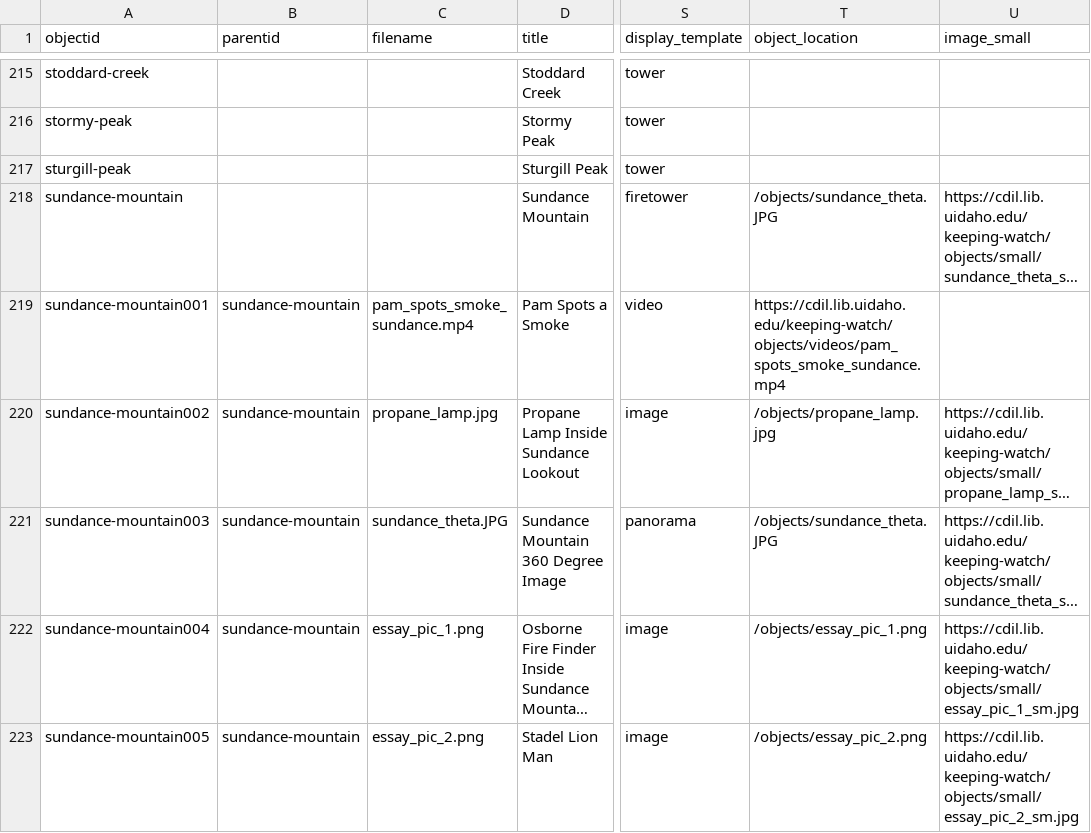
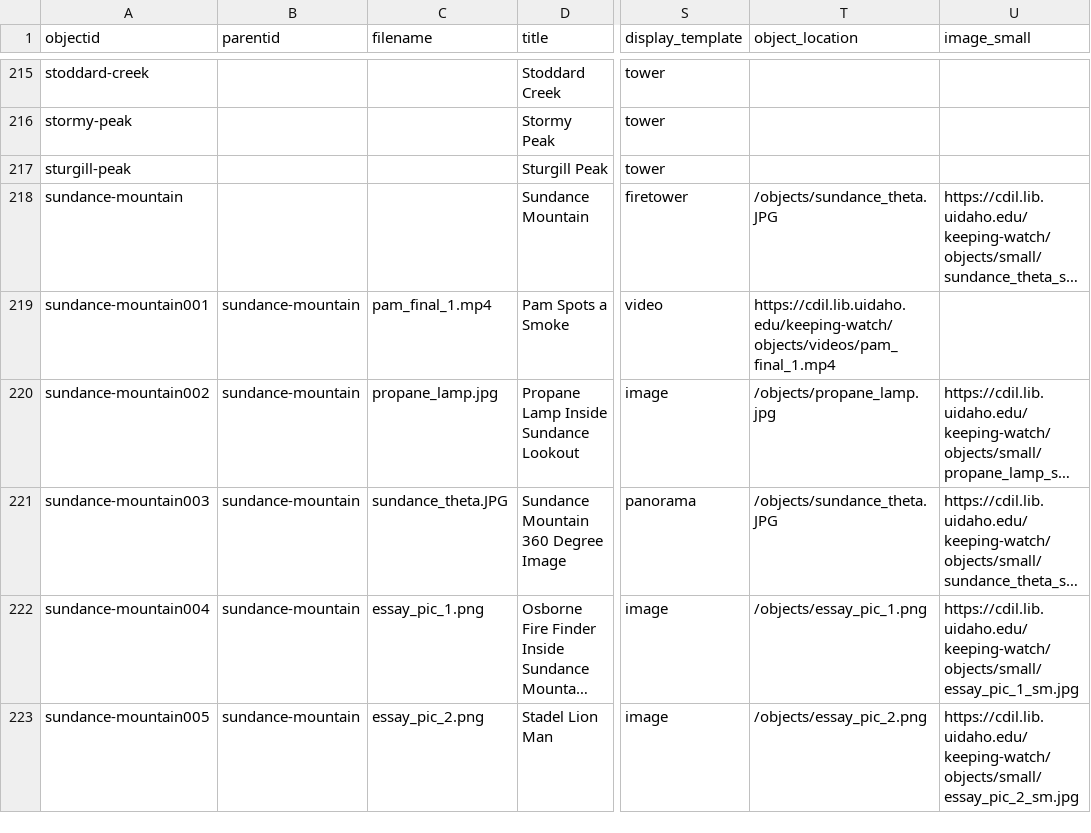
Before and after one commit to thecdil/keepingwatch, a CSV file: _data/keepingwatch.csv, drawn as a sheet; only a part is shown, gaps mark what is left out; long unchanged cells end in …; the diff covers the shown part only; the diff names each change by its address in the sheet, - before the commit and + after, or states it on an @@ line.

Commit message:
Updated Metadata

```diff
--- a/_data/keepingwatch.csv
+++ b/_data/keepingwatch.csv
-C219 (filename): pam_spots_smoke_sundance.mp4
+C219 (filename): pam_final_1.mp4
-T219 (object_location): https://cdil.lib.uidaho.edu/keeping-watch/objects/videos/pam_spots_smoke_sundance.mp4
+T219 (object_location): https://cdil.lib.uidaho.edu/keeping-watch/objects/videos/pam_final_1.mp4
```
Also changed, not shown: 1 added row and 2 edited cells elsewhere in this file.
